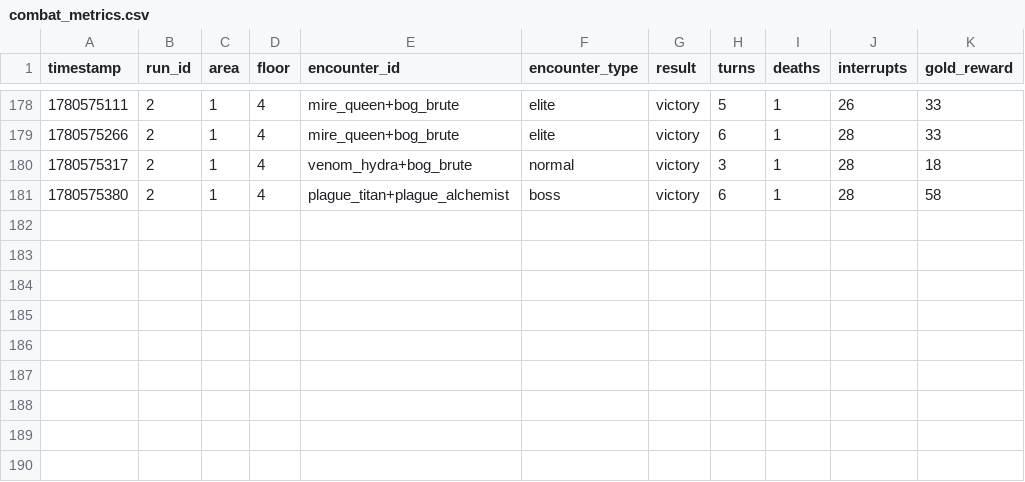
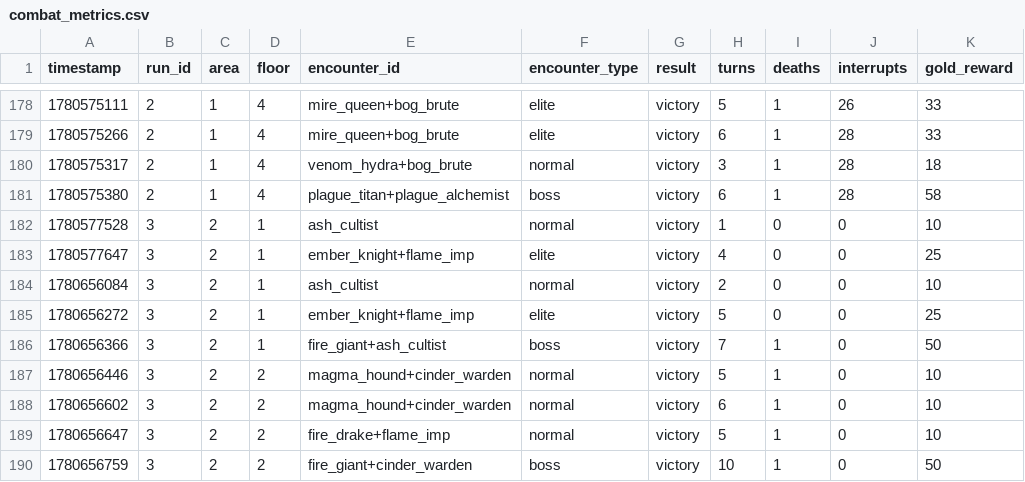
Before and after one commit to Freezex121/Raid-Party, a CSV file: logs/combat_metrics.csv, drawn as a sheet; only a part is shown, gaps mark what is left out; the diff names each change by its address in the sheet, - before the commit and + after, or states it on an @@ line.

```diff
--- a/logs/combat_metrics.csv
+++ b/logs/combat_metrics.csv
+row 182: 1780577528 | 3 | 2 | 1 | ash_cultist | normal | victory | 1 | 0 | 0 | 10
+row 183: 1780577647 | 3 | 2 | 1 | ember_knight+flame_imp | elite | victory | 4 | 0 | 0 | 25
+row 184: 1780656084 | 3 | 2 | 1 | ash_cultist | normal | victory | 2 | 0 | 0 | 10
+row 185: 1780656272 | 3 | 2 | 1 | ember_knight+flame_imp | elite | victory | 5 | 0 | 0 | 25
+row 186: 1780656366 | 3 | 2 | 1 | fire_giant+ash_cultist | boss | victory | 7 | 1 | 0 | 50
+row 187: 1780656446 | 3 | 2 | 2 | magma_hound+cinder_warden | normal | victory | 5 | 1 | 0 | 10
+row 188: 1780656602 | 3 | 2 | 2 | magma_hound+cinder_warden | normal | victory | 6 | 1 | 0 | 10
+row 189: 1780656647 | 3 | 2 | 2 | fire_drake+flame_imp | normal | victory | 5 | 1 | 0 | 10
+row 190: 1780656759 | 3 | 2 | 2 | fire_giant+cinder_warden | boss | victory | 10 | 1 | 0 | 50
```
Also changed, not shown: logs/card_reward_metrics.csv, logs/death_metrics.csv, 55 other files.
